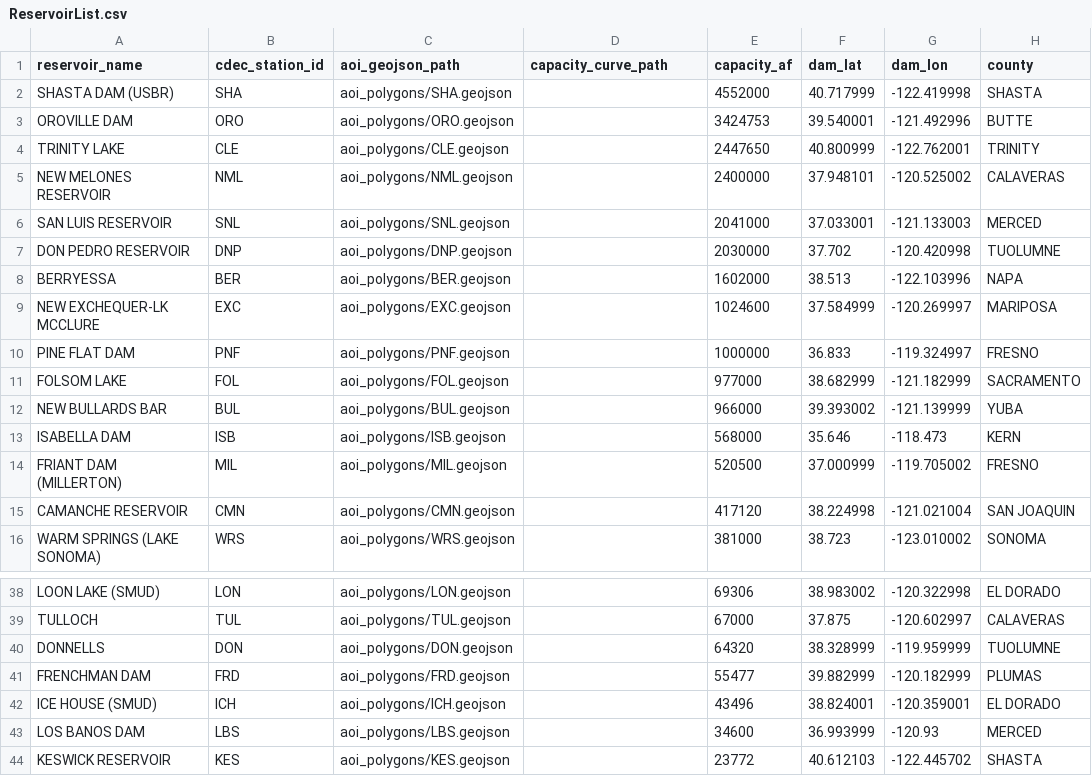
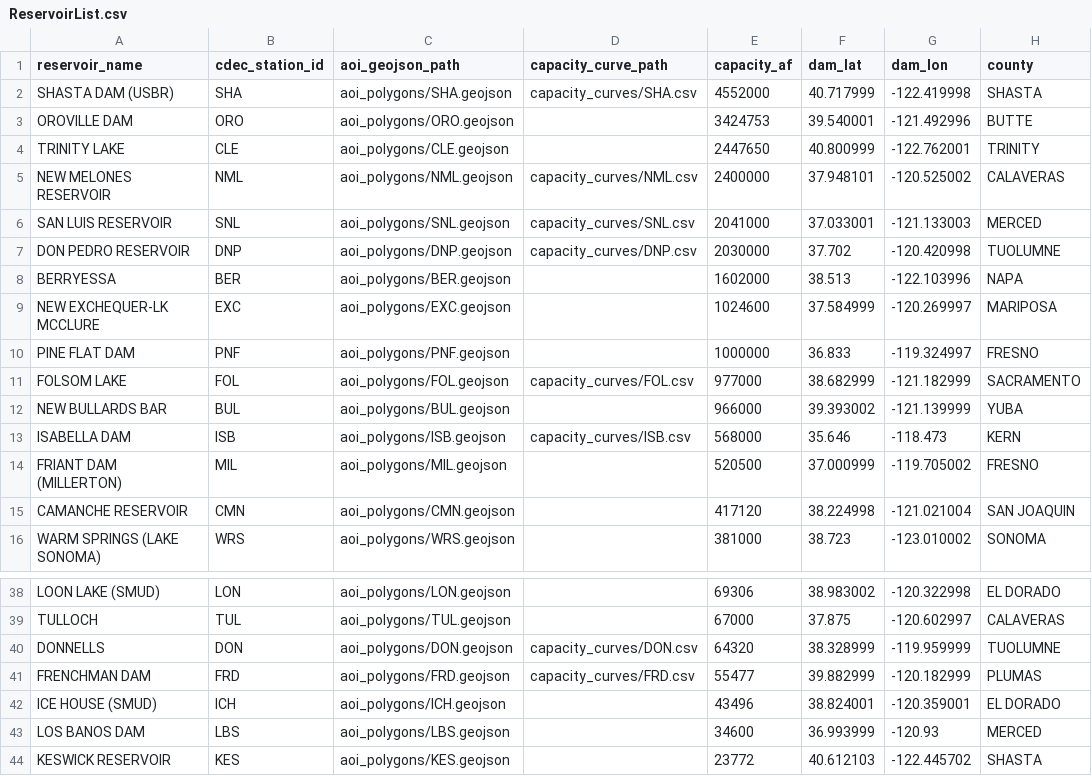
Before and after one commit to jimkaj/reservoir_ca, a CSV file: reservoirs/ReservoirList.csv, drawn as a sheet; only a part is shown, gaps mark what is left out; the diff covers the shown part only; the diff names each change by its address in the sheet, - before the commit and + after, or states it on an @@ line.

```diff
--- a/reservoirs/ReservoirList.csv
+++ b/reservoirs/ReservoirList.csv
-D2 (capacity_curve_path): (empty)
+D2 (capacity_curve_path): capacity_curves/SHA.csv
-D5 (capacity_curve_path): (empty)
+D5 (capacity_curve_path): capacity_curves/NML.csv
-D6 (capacity_curve_path): (empty)
+D6 (capacity_curve_path): capacity_curves/SNL.csv
-D7 (capacity_curve_path): (empty)
+D7 (capacity_curve_path): capacity_curves/DNP.csv
-D11 (capacity_curve_path): (empty)
+D11 (capacity_curve_path): capacity_curves/FOL.csv
-D13 (capacity_curve_path): (empty)
+D13 (capacity_curve_path): capacity_curves/ISB.csv
-D40 (capacity_curve_path): (empty)
+D40 (capacity_curve_path): capacity_curves/DON.csv
-D41 (capacity_curve_path): (empty)
+D41 (capacity_curve_path): capacity_curves/FRD.csv
```
Also changed, not shown: 5 edited cells elsewhere in this file, 30 other files.
